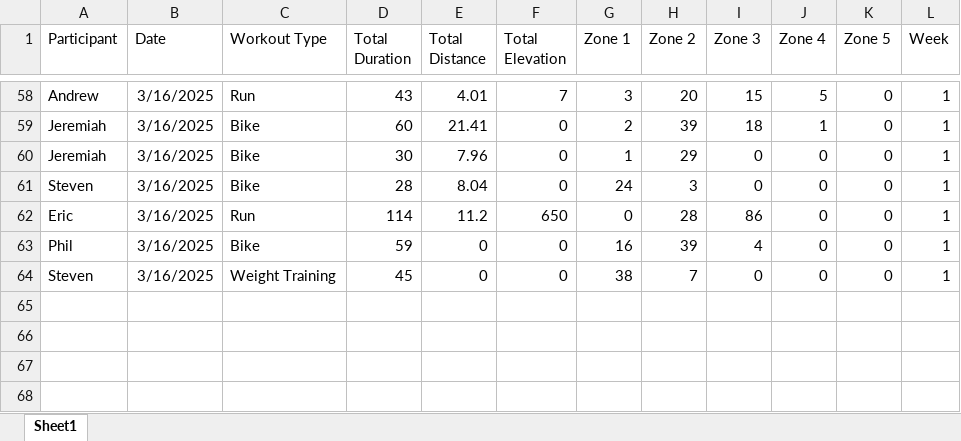
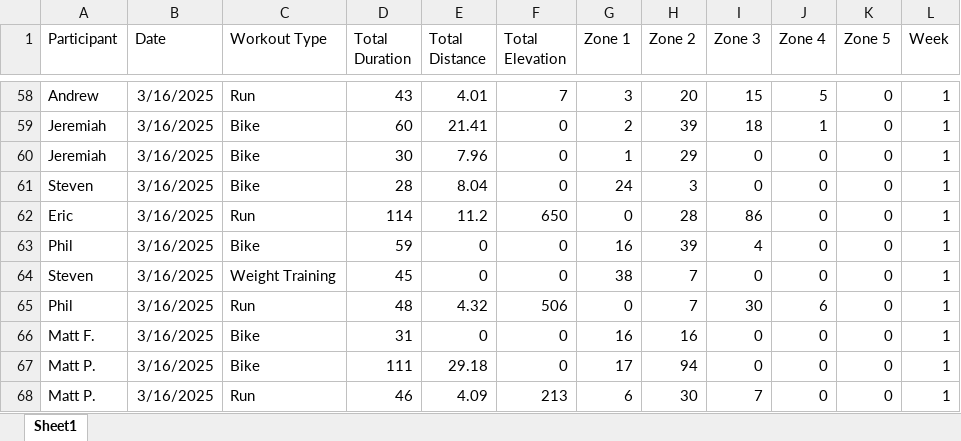
Before and after one commit to Steven-Carter-Data/50k-Strava-Tracker, an Excel workbook: TieDye_Weekly_Scoreboard.xlsx, sheet Sheet1, drawn as a sheet; only a part is shown, gaps mark what is left out; values as stored, in another font and other column widths than the file's, no borders; the diff names each change by its address in the sheet, - before the commit and + after, or states it on an @@ line.

Commit message:
updates

```diff
--- a/TieDye_Weekly_Scoreboard.xlsx (sheet Sheet1)
+++ b/TieDye_Weekly_Scoreboard.xlsx (sheet Sheet1)
+row 65: Phil | 3/16/2025 | Run | 48 | 4.32 | 506 | 0 | 7 | 30 | 6 | 0 | 1
+row 66: Matt F. | 3/16/2025 | Bike | 31 | 0 | 0 | 16 | 16 | 0 | 0 | 0 | 1
+row 67: Matt P. | 3/16/2025 | Bike | 111 | 29.18 | 0 | 17 | 94 | 0 | 0 | 0 | 1
+row 68: Matt P. | 3/16/2025 | Run | 46 | 4.09 | 213 | 6 | 30 | 7 | 0 | 0 | 1
```
